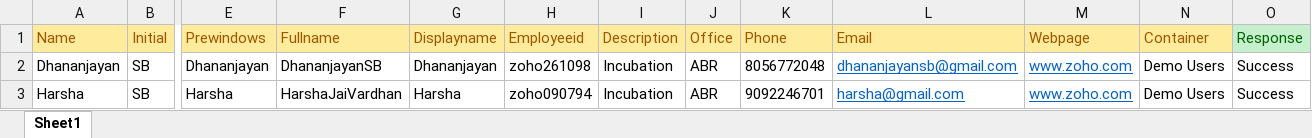
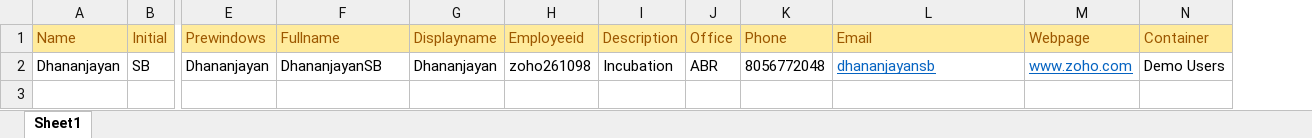
Before and after one commit to dhananjayansb/Selenium-Projects, an Excel workbook: DataDriven/Data2.xlsx, sheet Sheet1, drawn as a sheet; only a part is shown, gaps mark what is left out; values as stored, in another font and other column widths than the file's, no borders; rows hold the shown columns only; the diff names each change by its address in the sheet, - before the commit and + after, or states it on an @@ line.

```diff
--- a/DataDriven/Data2.xlsx (sheet Sheet1)
+++ b/DataDriven/Data2.xlsx (sheet Sheet1)
-column O (Response), row 2: Success
-L2 (Email): dhananjayansb@gmail.com
+L2 (Email): dhananjayansb
-row 3: Harsha | SB | Harsha | HarshaJaiVardhan | Harsha | zoho090794 | Incubation | ABR | 9092246701 | harsha@gmail.com | www.zoho.com | Demo Users | Success
```
Also changed, not shown: DataDriven/Data.xlsx, 56 other files.
